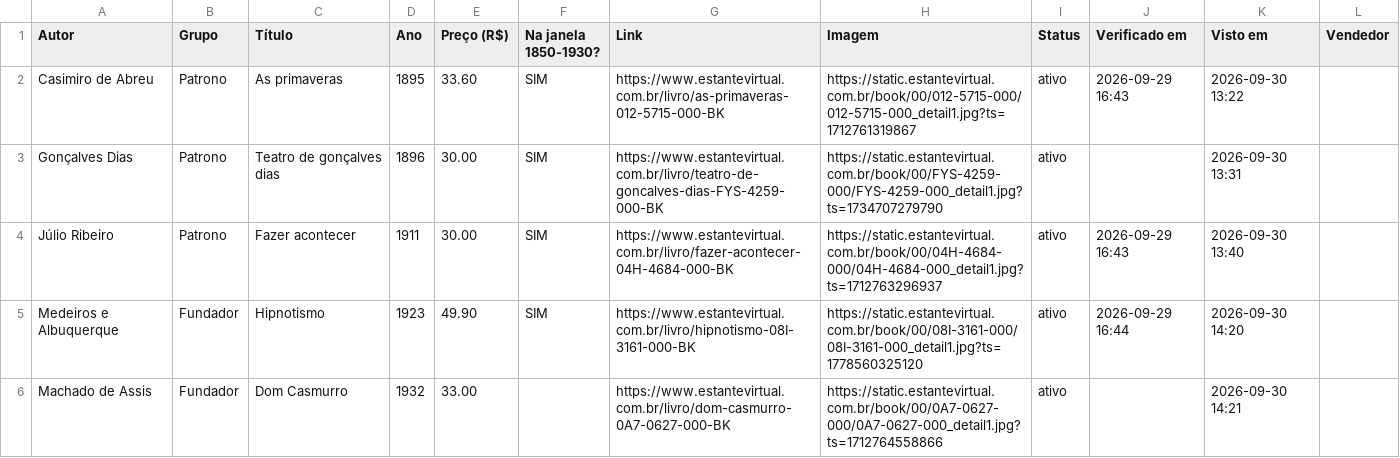
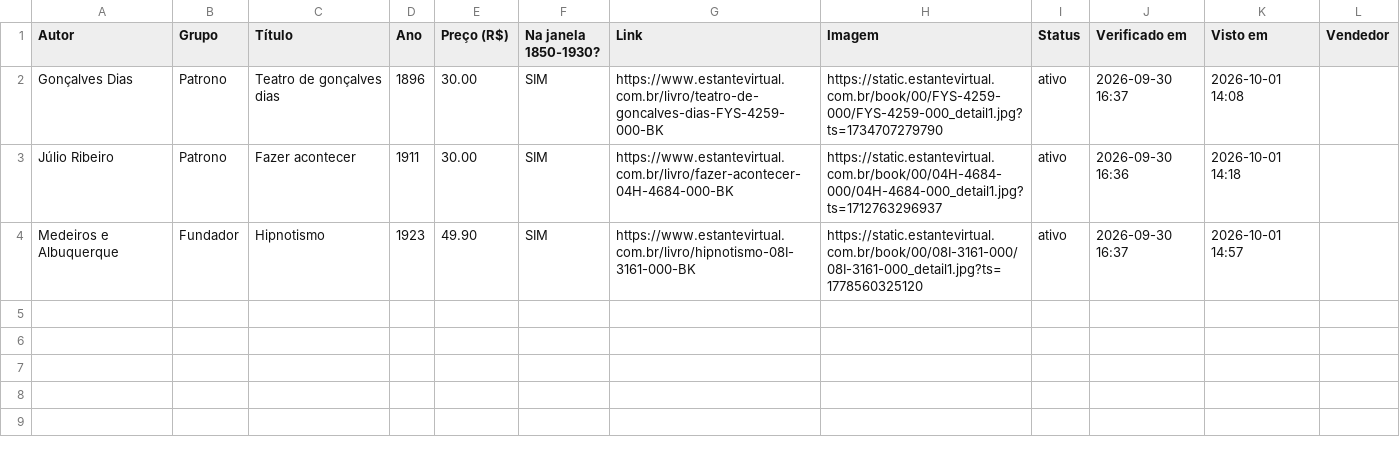
Before and after one commit to feliperibeirobittencourt/clio-radar, a CSV file: raw/estante-hoje.csv, drawn as a sheet.

```diff
--- a/raw/estante-hoje.csv
+++ b/raw/estante-hoje.csv
@@ -1,6 +1,4 @@
 Autor,Grupo,Título,Ano,Preço (R$),Na janela 1850-1930?,Link,Imagem,Status,Verificado em,Visto em,Vendedor
-Casimiro de Abreu,Patrono,As primaveras,1895,33.60,SIM,https://www.estantevirtual.com.br/livro/as-primaveras-012-5715-000-BK,https://static.estantevirtual.com.br/book/00/012-5715-000/012-5715-000_detail1.jpg?ts=1712761319867,ativo,2026-09-29 16:43,2026-09-30 13:22,
-Gonçalves Dias,Patrono,Teatro de gonçalves dias,1896,30.00,SIM,https://www.estantevirtual.com.br/livro/teatro-de-goncalves-dias-FYS-4259-000-BK,https://static.estantevirtual.com.br/book/00/FYS-4259-000/FYS-4259-000_detail1.jpg?ts=1734707279790,ativo,,2026-09-30 13:31,
-Júlio Ribeiro,Patrono,Fazer acontecer,1911,30.00,SIM,https://www.estantevirtual.com.br/livro/fazer-acontecer-04H-4684-000-BK,https://static.estantevirtual.com.br/book/00/04H-4684-000/04H-4684-000_detail1.jpg?ts=1712763296937,ativo,2026-09-29 16:43,2026-09-30 13:40,
-Medeiros e Albuquerque,Fundador,Hipnotismo,1923,49.90,SIM,https://www.estantevirtual.com.br/livro/hipnotismo-08I-3161-000-BK,https://static.estantevirtual.com.br/book/00/08I-3161-000/08I-3161-000_detail1.jpg?ts=1778560325120,ativo,2026-09-29 16:44,2026-09-30 14:20,
-Machado de Assis,Fundador,Dom Casmurro,1932,33.00,,https://www.estantevirtual.com.br/livro/dom-casmurro-0A7-0627-000-BK,https://static.estantevirtual.com.br/book/00/0A7-0627-000/0A7-0627-000_detail1.jpg?ts=1712764558866,ativo,,2026-09-30 14:21,
+Gonçalves Dias,Patrono,Teatro de gonçalves dias,1896,30.00,SIM,https://www.estantevirtual.com.br/livro/teatro-de-goncalves-dias-FYS-4259-000-BK,https://static.estantevirtual.com.br/book/00/FYS-4259-000/FYS-4259-000_detail1.jpg?ts=1734707279790,ativo,2026-09-30 16:37,2026-10-01 14:08,
+Júlio Ribeiro,Patrono,Fazer acontecer,1911,30.00,SIM,https://www.estantevirtual.com.br/livro/fazer-acontecer-04H-4684-000-BK,https://static.estantevirtual.com.br/book/00/04H-4684-000/04H-4684-000_detail1.jpg?ts=1712763296937,ativo,2026-09-30 16:36,2026-10-01 14:18,
+Medeiros e Albuquerque,Fundador,Hipnotismo,1923,49.90,SIM,https://www.estantevirtual.com.br/livro/hipnotismo-08I-3161-000-BK,https://static.estantevirtual.com.br/book/00/08I-3161-000/08I-3161-000_detail1.jpg?ts=1778560325120,ativo,2026-09-30 16:37,2026-10-01 14:57,
```
Also changed, not shown: 1 other file.
